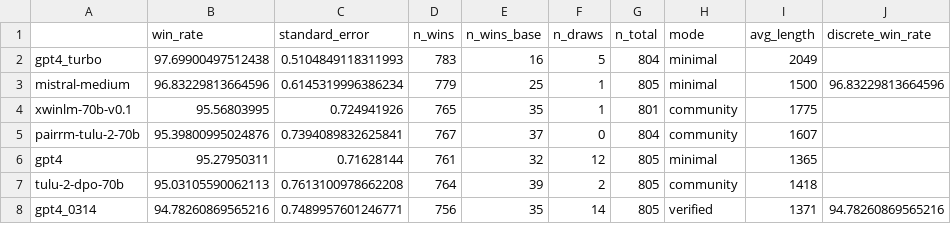
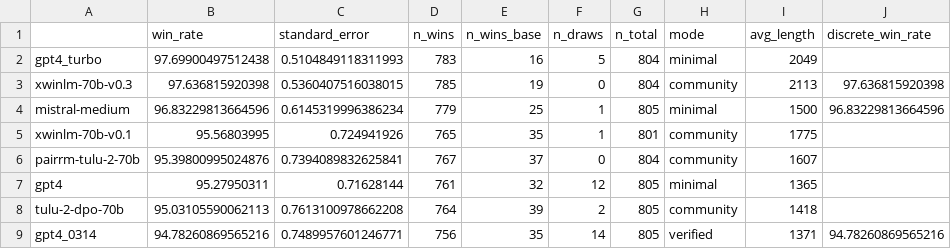
Before and after one commit to tatsu-lab/alpaca_eval, a CSV file: src/alpaca_eval/leaderboards/data_AlpacaEval/alpaca_eval_gpt4_leaderboard.csv, drawn as a sheet; only a part is shown.

Commit message:
Add xwinlm-70b-v0.3 to AlpacaEval

```diff
--- a/src/alpaca_eval/leaderboards/data_AlpacaEval/alpaca_eval_gpt4_leaderboard.csv
+++ b/src/alpaca_eval/leaderboards/data_AlpacaEval/alpaca_eval_gpt4_leaderboard.csv
@@ -2,2 +2,3 @@
 gpt4_turbo,97.69900497512438,0.5104849118311993,783,16,5,804,minimal,2049,
+xwinlm-70b-v0.3,97.636815920398,0.5360407516038015,785,19,0,804,community,2113,97.636815920398
 mistral-medium,96.83229813664596,0.6145319996386234,779,25,1,805,minimal,1500,96.83229813664596
```
Also changed, not shown: 3 other files.
